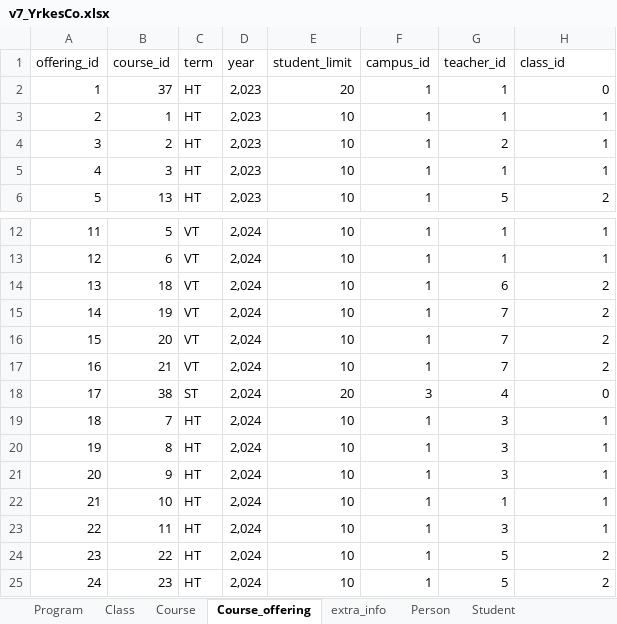
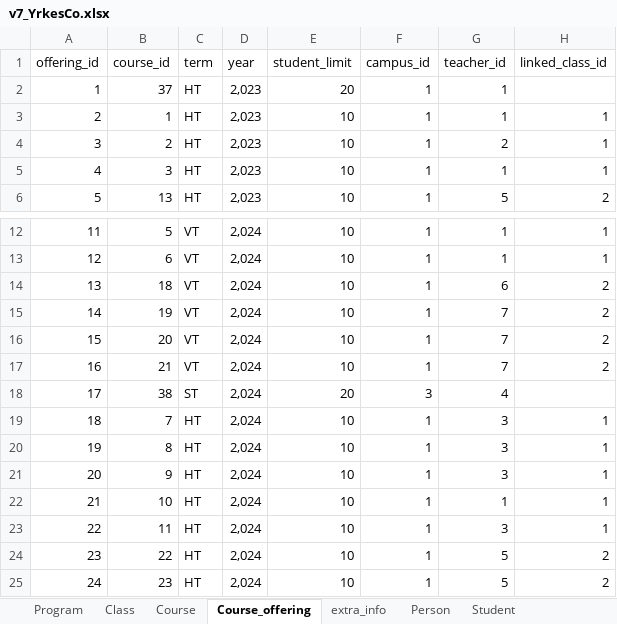
Before and after one commit to katryl-yh/yh_labb, an Excel workbook: yh_data/v7_YrkesCo.xlsx, sheet Course_offering, drawn as a sheet; only a part is shown, gaps mark what is left out; values as stored, in another font and other column widths than the file's, no borders; the diff names each change by its address in the sheet, - before the commit and + after, or states it on an @@ line.

```diff
--- a/yh_data/v7_YrkesCo.xlsx (sheet Course_offering)
+++ b/yh_data/v7_YrkesCo.xlsx (sheet Course_offering)
-H1: class_id
+H1: linked_class_id
-H2 (linked_class_id): 0
+H2 (linked_class_id): (empty)
-H18 (linked_class_id): 0
+H18 (linked_class_id): (empty)
```
Also changed, not shown: sheet Private_Student, 8 other files.
